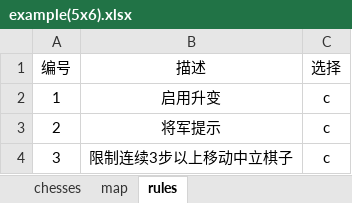
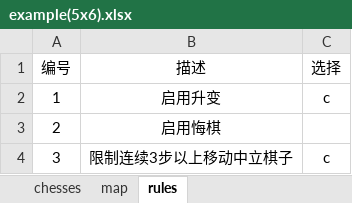
Before and after one commit to amf14151/s27a_jbq, an Excel workbook: map/example(5x6).xlsx, sheet rules, drawn as a sheet; values as stored, in another font and other column widths than the file's, no borders; the diff names each change by its address in the sheet, - before the commit and + after, or states it on an @@ line.

```diff
--- a/map/example(5x6).xlsx (sheet rules)
+++ b/map/example(5x6).xlsx (sheet rules)
-B3 (描述): 将军提示
+B3 (描述): 启用悔棋
-C3 (选择): c
+C3 (选择): (empty)
```
Also changed, not shown: 6 other files.
